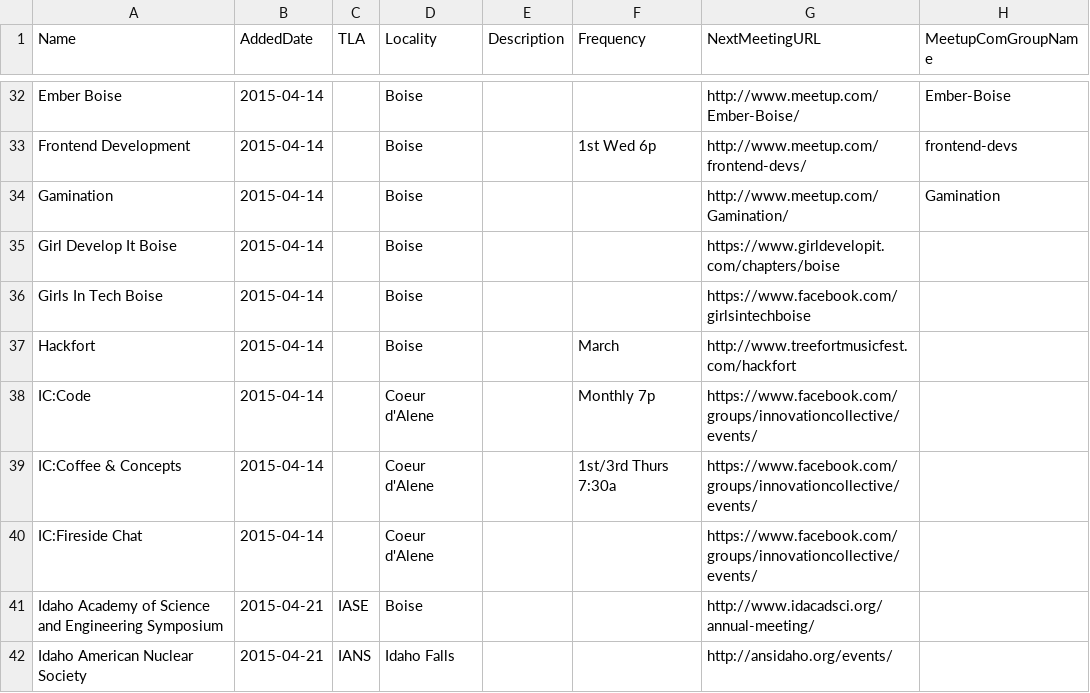
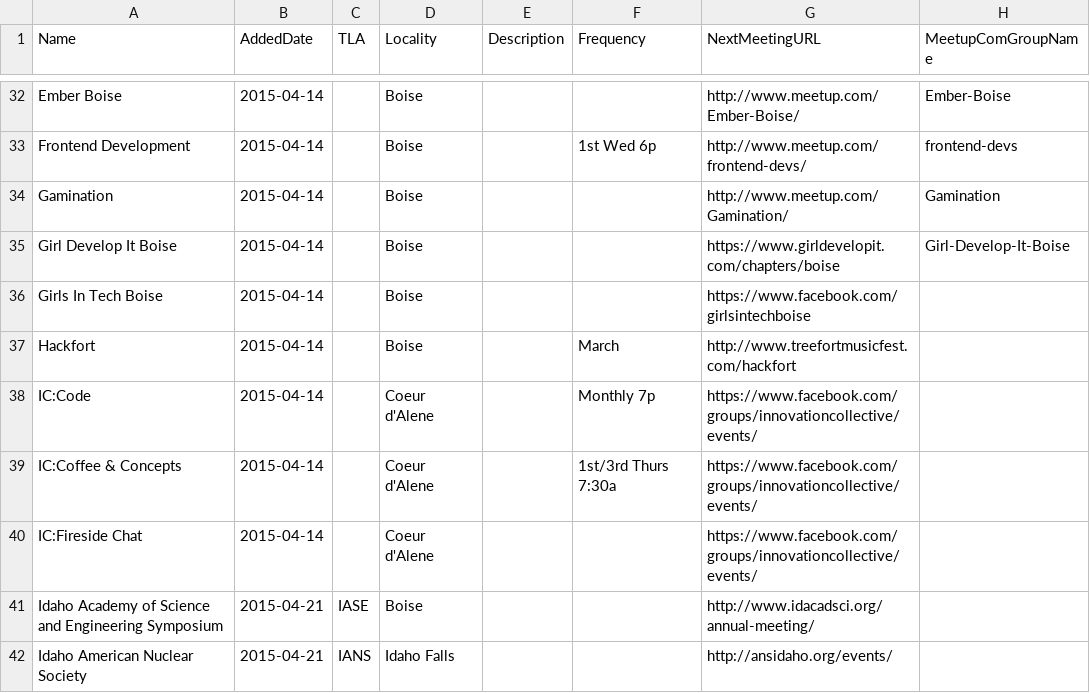
Before and after one commit to rationalagents/gemstateio-groups, a CSV file: groups.csv, drawn as a sheet; only a part is shown, gaps mark what is left out.

Commit message:
Add MeetupComGroupName for GDI Boise

```diff
--- a/groups.csv
+++ b/groups.csv
@@ -34,3 +34,3 @@ Frontend Development,2015-04-14,,Boise,,1st Wed 6p,http://www.meetup.com/fronten
 Gamination,2015-04-14,,Boise,,,http://www.meetup.com/Gamination/,Gamination
-Girl Develop It Boise,2015-04-14,,Boise,,,https://www.girldevelopit.com/chapters/boise,
+Girl Develop It Boise,2015-04-14,,Boise,,,https://www.girldevelopit.com/chapters/boise,Girl-Develop-It-Boise
 Girls In Tech Boise,2015-04-14,,Boise,,,https://www.facebook.com/girlsintechboise,
```
